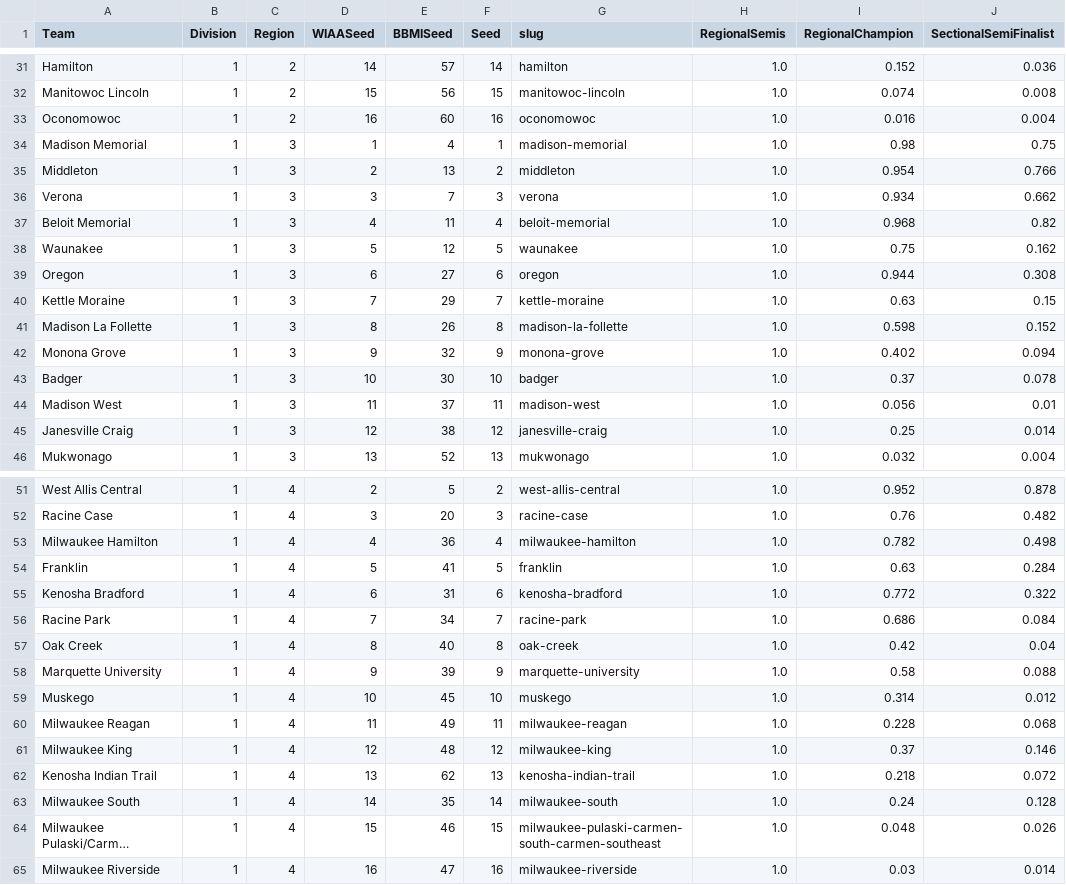
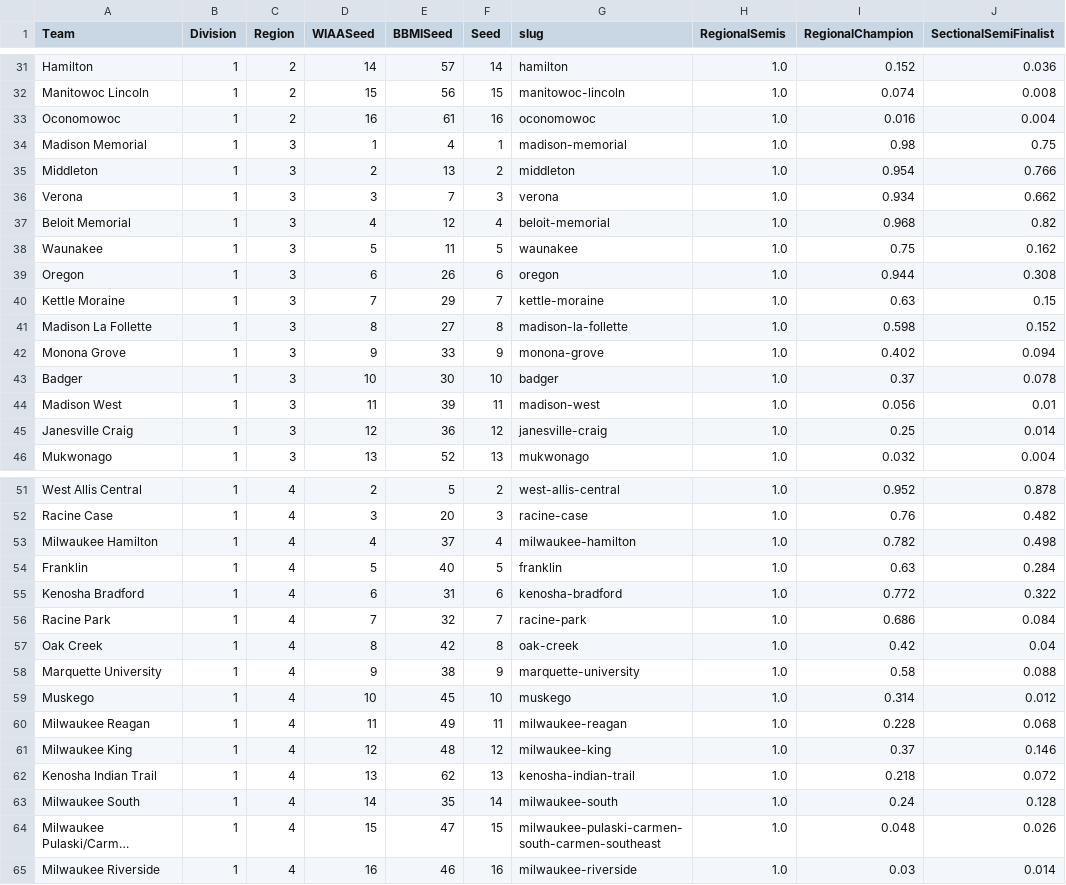
Before and after one commit to andrewbrantner-wq/bbmi, a CSV file: src/data/wiaa-seeding/wiaa-d1-bracket.csv, drawn as a sheet; only a part is shown, gaps mark what is left out; long unchanged cells end in …; the diff covers the shown part only; the diff names each change by its address in the sheet, - before the commit and + after, or states it on an @@ line.

```diff
--- a/src/data/wiaa-seeding/wiaa-d1-bracket.csv
+++ b/src/data/wiaa-seeding/wiaa-d1-bracket.csv
-E33 (BBMISeed): 60
+E33 (BBMISeed): 61
-E37 (BBMISeed): 11
+E37 (BBMISeed): 12
-E38 (BBMISeed): 12
+E38 (BBMISeed): 11
-E39 (BBMISeed): 27
+E39 (BBMISeed): 26
-E41 (BBMISeed): 26
+E41 (BBMISeed): 27
-E42 (BBMISeed): 32
+E42 (BBMISeed): 33
-E44 (BBMISeed): 37
+E44 (BBMISeed): 39
-E45 (BBMISeed): 38
+E45 (BBMISeed): 36
-E53 (BBMISeed): 36
+E53 (BBMISeed): 37
-E54 (BBMISeed): 41
+E54 (BBMISeed): 40
-E56 (BBMISeed): 34
+E56 (BBMISeed): 32
-E57 (BBMISeed): 40
+E57 (BBMISeed): 42
-E58 (BBMISeed): 39
+E58 (BBMISeed): 38
-E64 (BBMISeed): 46
+E64 (BBMISeed): 47
-E65 (BBMISeed): 47
+E65 (BBMISeed): 46
```
Also changed, not shown: 7 edited cells elsewhere in this file, src/data/betting-lines/games.csv, src/data/ncaa-team/ncaa-scores.csv, 24 other files.
